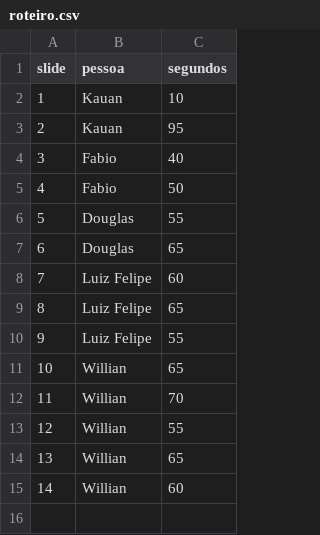
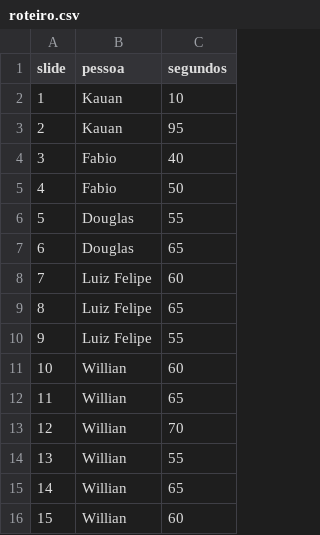
Before and after one commit to fabiourio/homicidios-municipios, a CSV file: apresentacao/roteiro.csv, drawn as a sheet; addresses are those after the commit; the diff names each change by its address in the sheet, - before the commit and + after, or states it on an @@ line.

```diff
--- a/apresentacao/roteiro.csv
+++ b/apresentacao/roteiro.csv
+row 11: 10 | Willian | 60
@@ column A (slide) renumbered from row 12 down @@
```
Also changed, not shown: apresentacao/tempos_verificados.csv, 18 other files.
